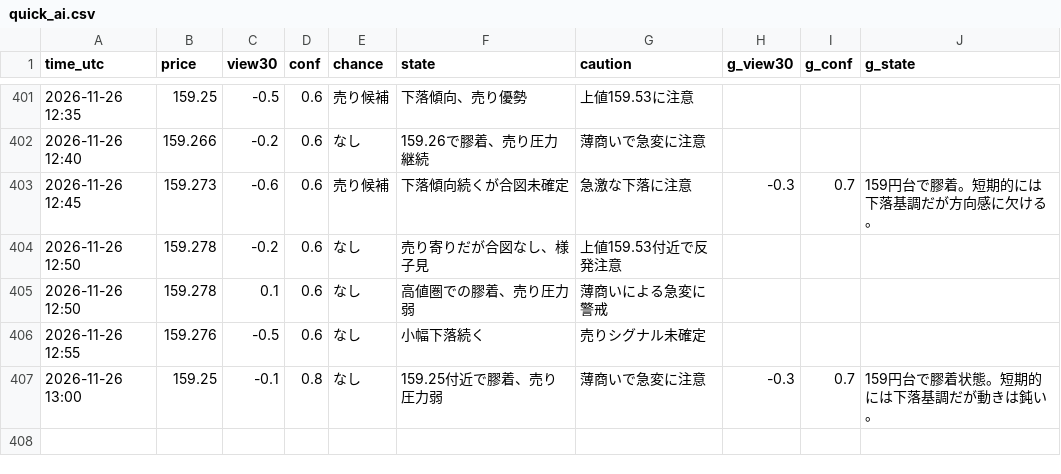
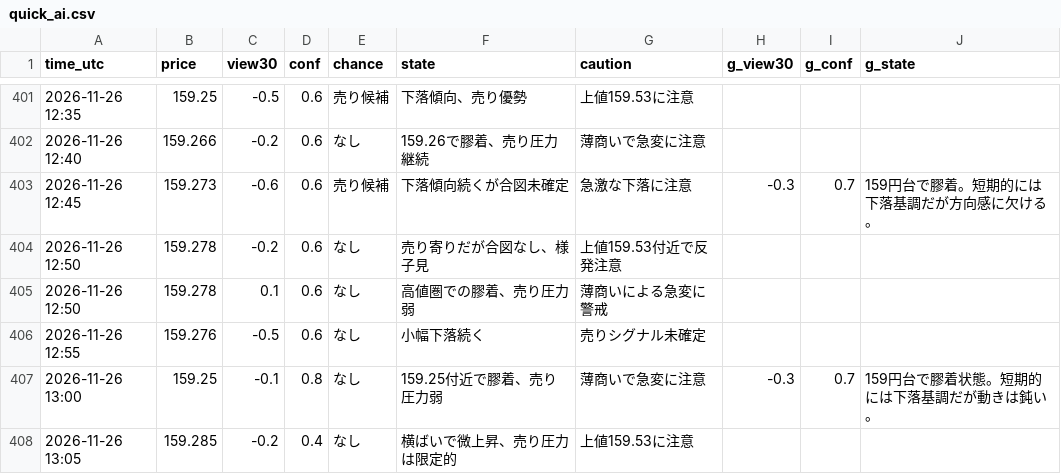
Before and after one commit to ke104-debug/fx-, a CSV file: journal/quick_ai.csv, drawn as a sheet; only a part is shown, gaps mark what is left out; the diff names each change by its address in the sheet, - before the commit and + after, or states it on an @@ line.

Commit message:
記録を更新 (5分監視) 2026-11-26T13:06Z

```diff
--- a/journal/quick_ai.csv
+++ b/journal/quick_ai.csv
+row 408: 2026-11-26 13:05 | 159.285 | -0.2 | 0.4 | なし | 横ばいで微上昇、売り圧力は限定的 | 上値159.53に注意
```
